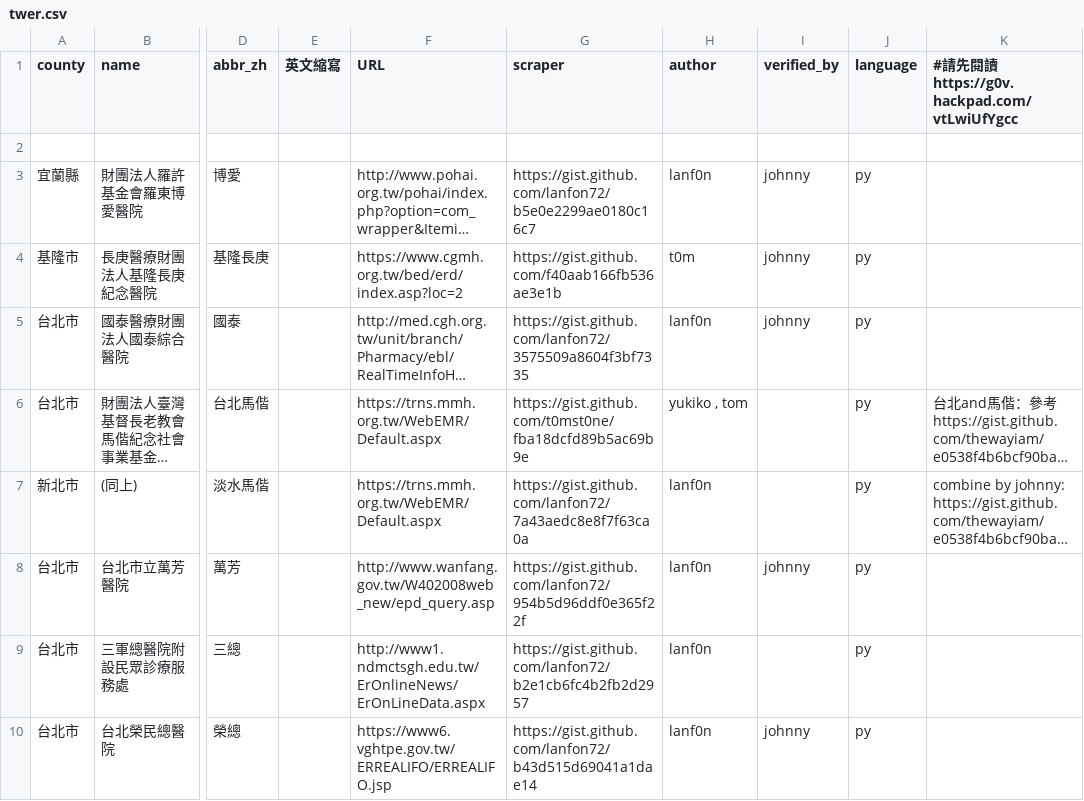
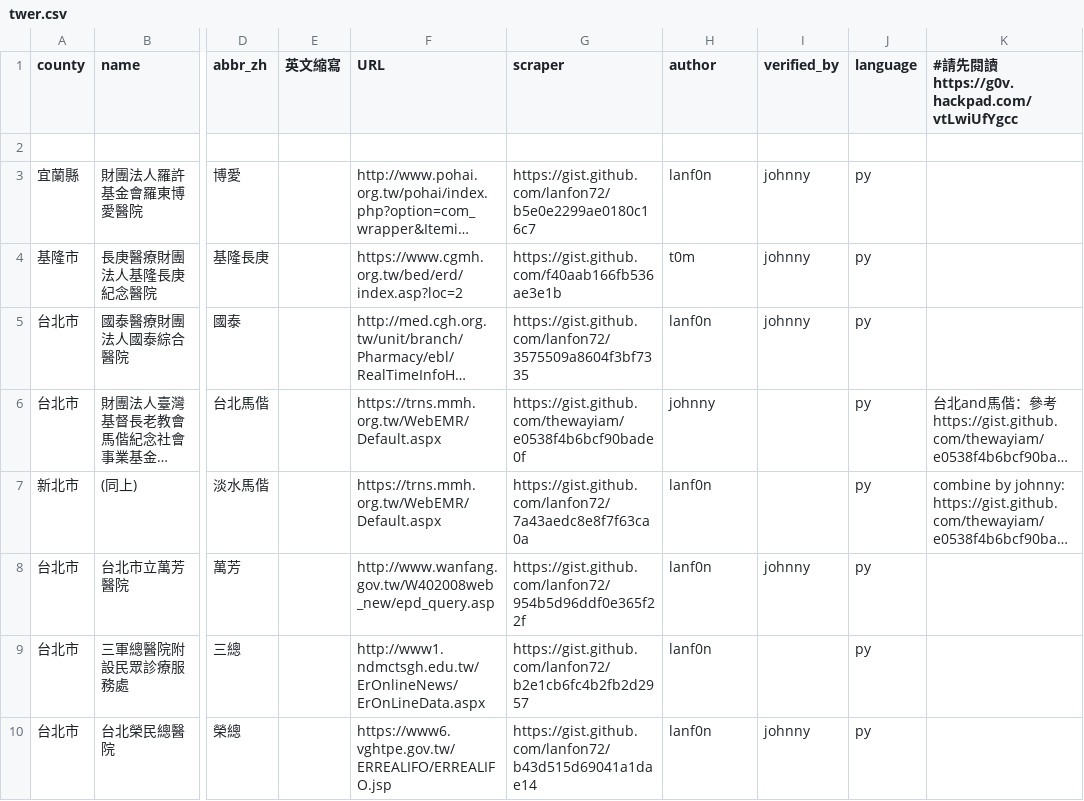
Before and after one commit to g0v/er.mohw, a CSV file: twer.csv, drawn as a sheet; only a part is shown, gaps mark what is left out; long unchanged cells end in …; the diff names each change by its address in the sheet, - before the commit and + after, or states it on an @@ line.

Commit message:
Update twer.csv

```diff
--- a/twer.csv
+++ b/twer.csv
-G6 (scraper): https://gist.github.com/t0mst0ne/fba18dcfd89b5ac69b9e
+G6 (scraper): https://gist.github.com/thewayiam/e0538f4b6bcf90bade0f
-H6 (author): yukiko , tom
+H6 (author): johnny
```
